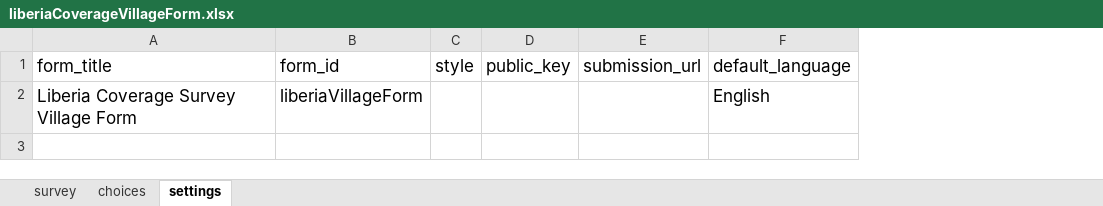
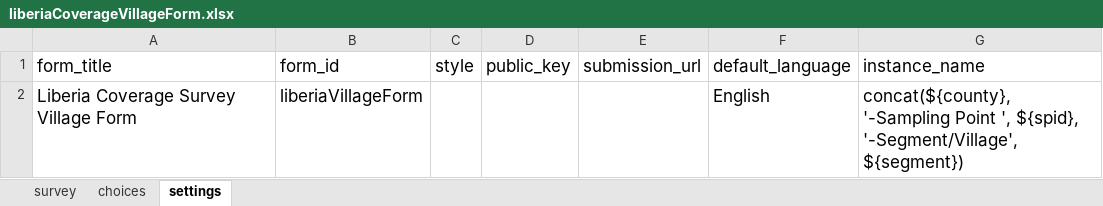
Before and after one commit to validmeasures/liberiaS3Mforms, an Excel workbook: xlsform/liberiaCoverageVillageForm.xlsx, sheet settings, drawn as a sheet; values as stored, in another font and other column widths than the file's, no borders; the diff names each change by its address in the sheet, - before the commit and + after, or states it on an @@ line.

```diff
--- a/xlsform/liberiaCoverageVillageForm.xlsx (sheet settings)
+++ b/xlsform/liberiaCoverageVillageForm.xlsx (sheet settings)
+column G (instance_name), row 2: concat(${county}, '-Sampling Point ', ${spid}, '-Segment/Village', ${segment})
```
Also changed, not shown: sheet choices, sheet survey, xlsform/liberiaCoverage.xlsx.
